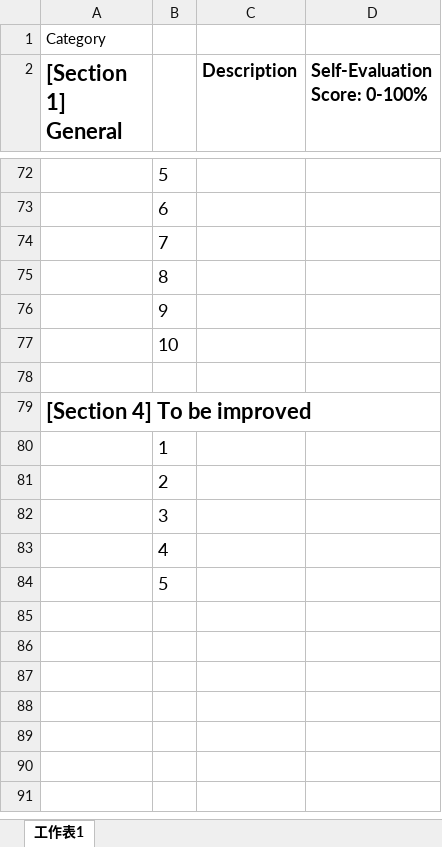
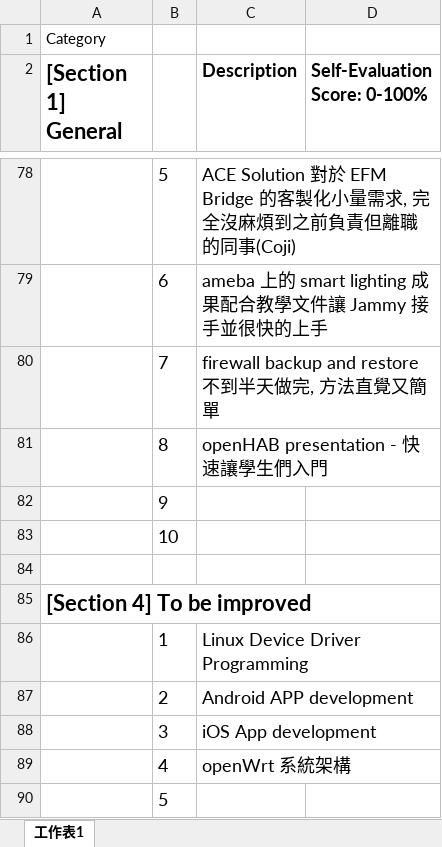
Before and after one commit to silenceuncrio/diary, an Excel workbook: jeffrey/201512/performance_evaluation-jeffrey.xlsx, sheet 工作表1, drawn as a sheet; only a part is shown, gaps mark what is left out; values as stored, in another font and other column widths than the file's, no borders; addresses are those after the commit; the diff covers the shown part only; the diff names each change by its address in the sheet, - before the commit and + after, or states it on an @@ line.

```diff
--- a/jeffrey/201512/performance_evaluation-jeffrey.xlsx (sheet 工作表1)
+++ b/jeffrey/201512/performance_evaluation-jeffrey.xlsx (sheet 工作表1)
-C78 (Description): (empty)
+C78 (Description): ACE Solution 對於 EFM Bridge 的客製化小量需求, 完全沒麻煩到之前負責但離職的同事(Coji)
-C79 (Description): (empty)
+C79 (Description): ameba 上的 smart lighting 成果配合教學文件讓 Jammy 接手並很快的上手
-C80 (Description): (empty)
+C80 (Description): firewall backup and restore 不到半天做完, 方法直覺又簡單
-C81 (Description): (empty)
+C81 (Description): openHAB presentation - 快速讓學生們入門
-C86 (Description): (empty)
+C86 (Description): Linux Device Driver Programming
-C87 (Description): (empty)
+C87 (Description): Android APP development
-C88 (Description): (empty)
+C88 (Description): iOS App development
-C89 (Description): (empty)
+C89 (Description): openWrt 系統架構
```
Also changed, not shown: 6 added rows and 45 edited cells elsewhere in this sheet.
